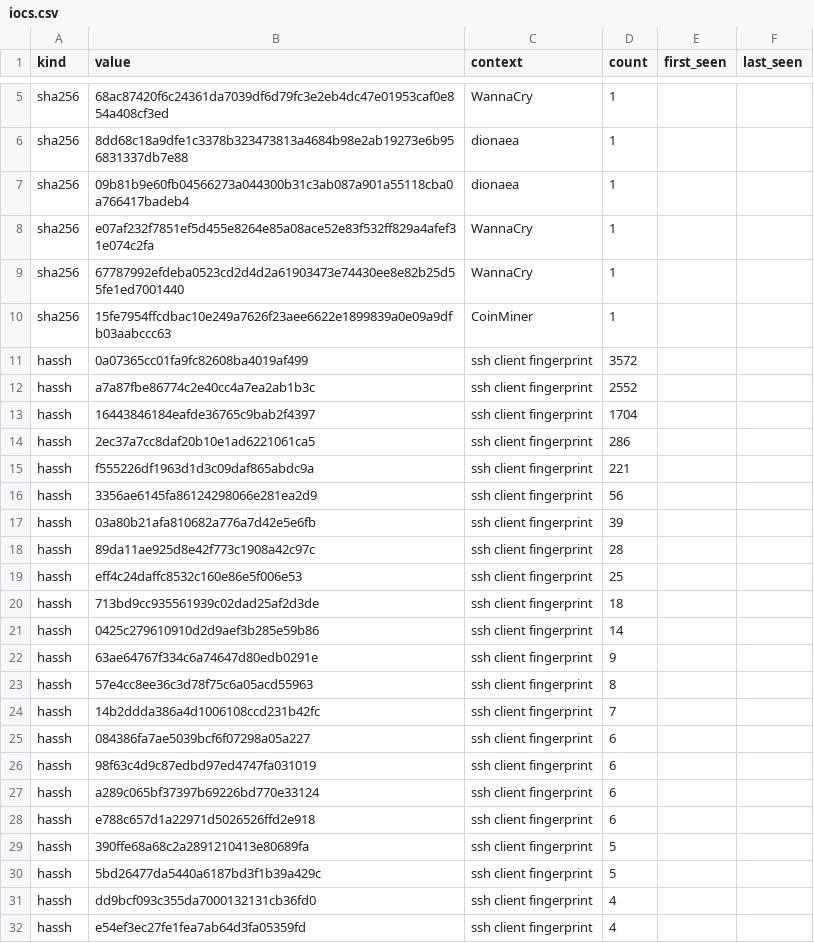
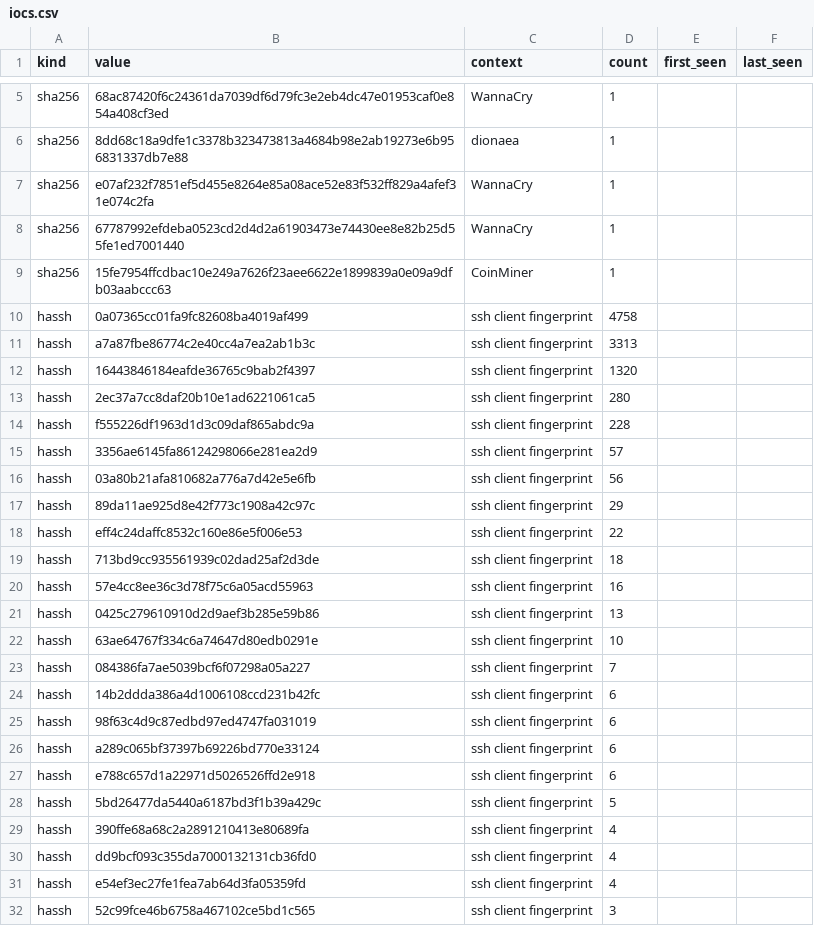
Before and after one commit to unerror/security, a CSV file: feeds/honeypot/iocs.csv, drawn as a sheet; only a part is shown, gaps mark what is left out; the shorter side is filled out with more unchanged rows.

```diff
--- a/feeds/honeypot/iocs.csv
+++ b/feeds/honeypot/iocs.csv
@@ -6,3 +6,2 @@ sha256,68ac87420f6c24361da7039df6d79fc3e2eb4dc47e01953caf0e854a408cf3ed,WannaCry
 sha256,8dd68c18a9dfe1c3378b323473813a4684b98e2ab19273e6b956831337db7e88,dionaea,1,,
-sha256,09b81b9e60fb04566273a044300b31c3ab087a901a55118cba0a766417badeb4,dionaea,1,,
 sha256,e07af232f7851ef5d455e8264e85a08ace52e83f532ff829a4afef31e074c2fa,WannaCry,1,,
@@ -10,17 +9,17 @@ sha256,67787992efdeba0523cd2d4d2a61903473e74430ee8e82b25d55fe1ed7001440,WannaCry
 sha256,15fe7954ffcdbac10e249a7626f23aee6622e1899839a0e09a9dfb03aabccc63,CoinMiner,1,,
-hassh,0a07365cc01fa9fc82608ba4019af499,ssh client fingerprint,3572,,
-hassh,a7a87fbe86774c2e40cc4a7ea2ab1b3c,ssh client fingerprint,2552,,
-hassh,16443846184eafde36765c9bab2f4397,ssh client fingerprint,1704,,
-hassh,2ec37a7cc8daf20b10e1ad6221061ca5,ssh client fingerprint,286,,
-hassh,f555226df1963d1d3c09daf865abdc9a,ssh client fingerprint,221,,
-hassh,3356ae6145fa86124298066e281ea2d9,ssh client fingerprint,56,,
-hassh,03a80b21afa810682a776a7d42e5e6fb,ssh client fingerprint,39,,
-hassh,89da11ae925d8e42f773c1908a42c97c,ssh client fingerprint,28,,
-hassh,eff4c24daffc8532c160e86e5f006e53,ssh client fingerprint,25,,
+hassh,0a07365cc01fa9fc82608ba4019af499,ssh client fingerprint,4758,,
+hassh,a7a87fbe86774c2e40cc4a7ea2ab1b3c,ssh client fingerprint,3313,,
+hassh,16443846184eafde36765c9bab2f4397,ssh client fingerprint,1320,,
+hassh,2ec37a7cc8daf20b10e1ad6221061ca5,ssh client fingerprint,280,,
+hassh,f555226df1963d1d3c09daf865abdc9a,ssh client fingerprint,228,,
+hassh,3356ae6145fa86124298066e281ea2d9,ssh client fingerprint,57,,
+hassh,03a80b21afa810682a776a7d42e5e6fb,ssh client fingerprint,56,,
+hassh,89da11ae925d8e42f773c1908a42c97c,ssh client fingerprint,29,,
+hassh,eff4c24daffc8532c160e86e5f006e53,ssh client fingerprint,22,,
 hassh,713bd9cc935561939c02dad25af2d3de,ssh client fingerprint,18,,
-hassh,0425c279610910d2d9aef3b285e59b86,ssh client fingerprint,14,,
-hassh,63ae64767f334c6a74647d80edb0291e,ssh client fingerprint,9,,
-hassh,57e4cc8ee36c3d78f75c6a05acd55963,ssh client fingerprint,8,,
-hassh,14b2ddda386a4d1006108ccd231b42fc,ssh client fingerprint,7,,
-hassh,084386fa7ae5039bcf6f07298a05a227,ssh client fingerprint,6,,
+hassh,57e4cc8ee36c3d78f75c6a05acd55963,ssh client fingerprint,16,,
+hassh,0425c279610910d2d9aef3b285e59b86,ssh client fingerprint,13,,
+hassh,63ae64767f334c6a74647d80edb0291e,ssh client fingerprint,10,,
+hassh,084386fa7ae5039bcf6f07298a05a227,ssh client fingerprint,7,,
+hassh,14b2ddda386a4d1006108ccd231b42fc,ssh client fingerprint,6,,
 hassh,98f63c4d9c87edbd97ed4747fa031019,ssh client fingerprint,6,,
@@ -28,4 +27,4 @@ hassh,a289c065bf37397b69226bd770e33124,ssh client fingerprint,6,,
 hassh,e788c657d1a22971d5026526ffd2e918,ssh client fingerprint,6,,
-hassh,390ffe68a68c2a2891210413e80689fa,ssh client fingerprint,5,,
 hassh,5bd26477da5440a6187bd3f1b39a429c,ssh client fingerprint,5,,
+hassh,390ffe68a68c2a2891210413e80689fa,ssh client fingerprint,4,,
 hassh,dd9bcf093c355da7000132131cb36fd0,ssh client fingerprint,4,,
```
Also changed, not shown: 13 other files.
